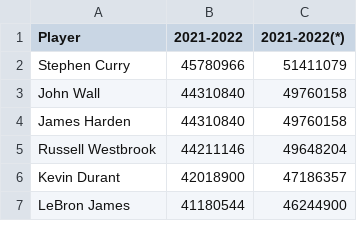
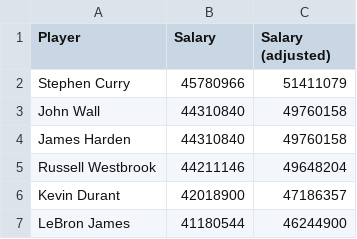
Before and after one commit to Gabmelom/nba-salary-model, a CSV file: data/raw/salaries/21-22.csv (was raw/salaries/nba_salaries_2021-2022.csv), drawn as a sheet; only a part is shown.

```diff
--- a/raw/salaries/nba_salaries_2021-2022.csv
+++ b/data/raw/salaries/21-22.csv
@@ -1,2 +1,2 @@
-Player,2021-2022,2021-2022(*)
+Player,Salary,Salary (adjusted)
 Stephen Curry,45780966,51411079
```
Also changed, not shown: data/raw/salaries/19-20.csv, data/raw/salaries/20-21.csv, 41 other files.
